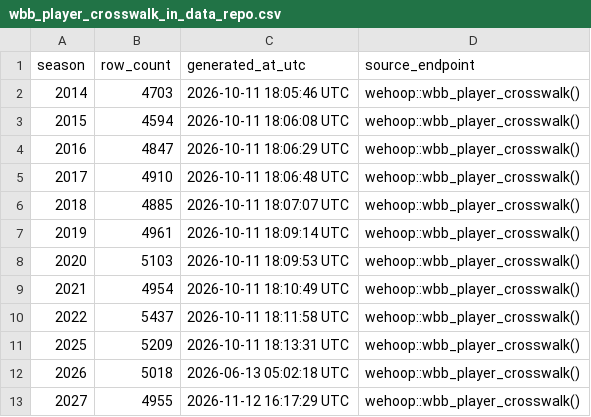
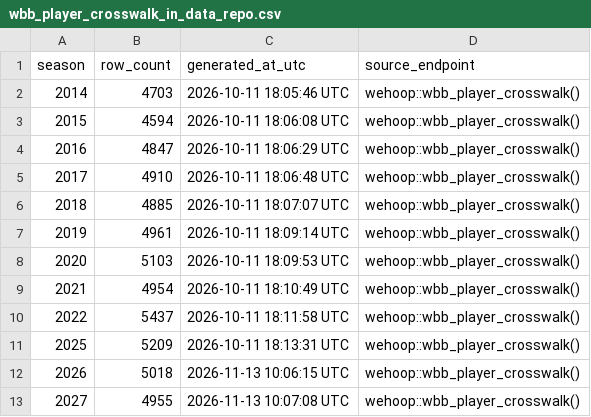
Before and after one commit to sportsdataverse/wehoop-wbb-data, a CSV file: wbb/crosswalk/wbb_player_crosswalk_in_data_repo.csv, drawn as a sheet.

Commit message:
WBB Data update (Start: 2015 End: 2027)

```diff
--- a/wbb/crosswalk/wbb_player_crosswalk_in_data_repo.csv
+++ b/wbb/crosswalk/wbb_player_crosswalk_in_data_repo.csv
@@ -11,3 +11,3 @@ season,row_count,generated_at_utc,source_endpoint
 2025,5209,2026-10-11 18:13:31 UTC,wehoop::wbb_player_crosswalk()
-2026,5018,2026-06-13 05:02:18 UTC,wehoop::wbb_player_crosswalk()
-2027,4955,2026-11-12 16:17:29 UTC,wehoop::wbb_player_crosswalk()
+2026,5018,2026-11-13 10:06:15 UTC,wehoop::wbb_player_crosswalk()
+2027,4955,2026-11-13 10:07:08 UTC,wehoop::wbb_player_crosswalk()
```
Also changed, not shown: wbb/crosswalk/wbb_schedule_crosswalk_in_data_repo.csv, 3 other files.
